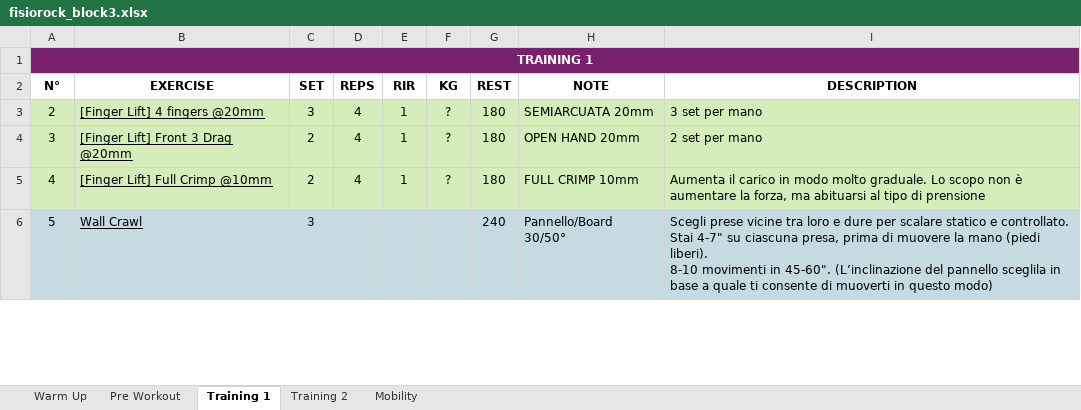
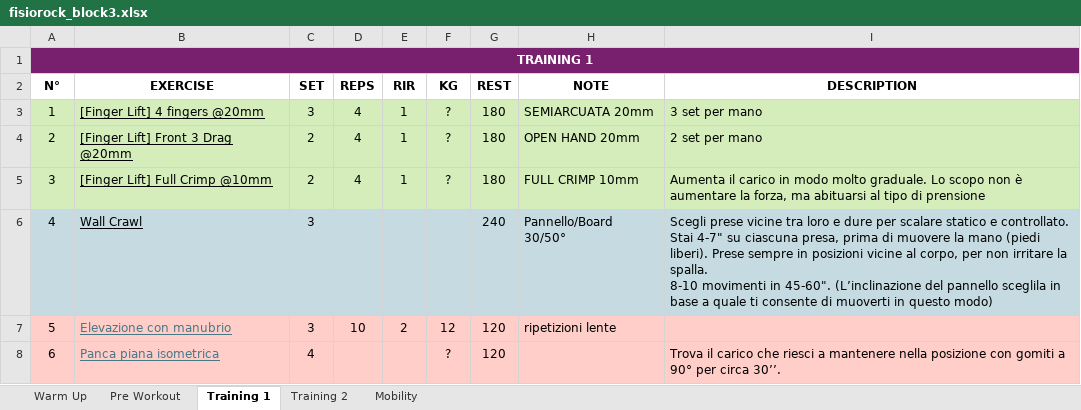
Before and after one commit to nucce/fisiorock-workouts, an Excel workbook: public/fisiorock_block3.xlsx, sheet Training 1, drawn as a sheet; only a part is shown; values as stored, in another font and other column widths than the file's, no borders; addresses are those after the commit; ↵ is a line break in a cell; the diff covers the shown part only; the diff names each change by its address in the sheet, - before the commit and + after, or states it on an @@ line.

```diff
--- a/public/fisiorock_block3.xlsx (sheet Training 1)
+++ b/public/fisiorock_block3.xlsx (sheet Training 1)
+row 3: 1 | [Finger Lift] 4 fingers @20mm | 3 | 4 | 1 | ? | 180 | SEMIARCUATA 20mm | 3 set per mano
-B4 (EXERCISE): [Finger Lift] 4 fingers @20mm
+B4 (EXERCISE): [Finger Lift] Front 3 Drag @20mm
-C4 (SET): 3
+C4 (SET): 2
-H4 (NOTE): SEMIARCUATA 20mm
+H4 (NOTE): OPEN HAND 20mm
-I4 (DESCRIPTION): 3 set per mano
+I4 (DESCRIPTION): 2 set per mano
-B5 (EXERCISE): [Finger Lift] Front 3 Drag @20mm
+B5 (EXERCISE): [Finger Lift] Full Crimp @10mm
-H5 (NOTE): OPEN HAND 20mm
+H5 (NOTE): FULL CRIMP 10mm
-I5 (DESCRIPTION): 2 set per mano
+I5 (DESCRIPTION): Aumenta il carico in modo molto graduale. Lo scopo non è aumentare la forza, ma abituarsi al tipo di prensione
-A6:I6 fill: #D4EDBB
+A6:I6 fill: #C6DBE1
-B6 (EXERCISE): [Finger Lift] Full Crimp @10mm
+B6 (EXERCISE): Wall Crawl
-C6 (SET): 2
+C6 (SET): 3
-D6 (REPS): 4
+D6 (REPS): (empty)
-E6 (RIR): 1
+E6 (RIR): (empty)
-F6 (KG): ?
+F6 (KG): (empty)
-G6 (REST): 180
+G6 (REST): 240
-H6 (NOTE): FULL CRIMP 10mm
+H6 (NOTE): Pannello/Board 30/50°
-I6 (DESCRIPTION): Aumenta il carico in modo molto graduale. Lo scopo non è aumentare la forza, ma abituarsi al tipo di prensione
+I6 (DESCRIPTION): Scegli prese vicine tra loro e dure per scalare statico e controllato. Stai 4-7" su ciascuna presa, prima di muovere la mano (piedi liberi). Prese sempre in posizioni vicine al corpo, per non irritare la spalla. ↵ 8-10 movimenti in 45-60". (L’inclinazione del pannello sceglila in base a quale ti consente di muoverti in questo modo)
-A7:I7 fill: #C6DBE1
+A7:I7 fill: #FFCEC9
-B7 (EXERCISE): Wall Crawl
+B7 (EXERCISE): Elevazione con manubrio
-B7 text colour: black
+B7 text colour: #467886
-D7 (REPS): (empty)
+D7 (REPS): 10
-E7 (RIR): (empty)
+E7 (RIR): 2
-F7 (KG): (empty)
+F7 (KG): 12
-G7 (REST): 240
+G7 (REST): 120
-H7 (NOTE): Pannello/Board 30/50°
+H7 (NOTE): ripetizioni lente
-I7 (DESCRIPTION): Scegli prese vicine tra loro e dure per scalare statico e controllato. Stai 4-7" su ciascuna presa, prima di muovere la mano (piedi liberi). ↵ 8-10 movimenti in 45-60". (L’inclinazione del pannello sceglila in base a quale ti consente di muoverti in questo modo)
+I7 (DESCRIPTION): (empty)
+row 8: 6 | Panca piana isometrica | 4 |  |  | ? | 120 |  | Trova il carico che riesci a mantenere nella posizione con gomiti a 90° per circa 30’’.
```
Also changed, not shown: 1 removed row, 24 edited cells and cell formats elsewhere in this sheet, sheet Training 2.
